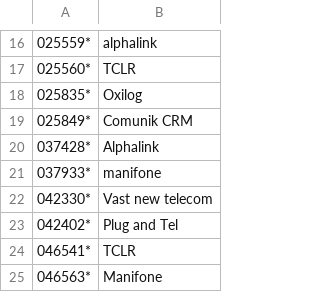
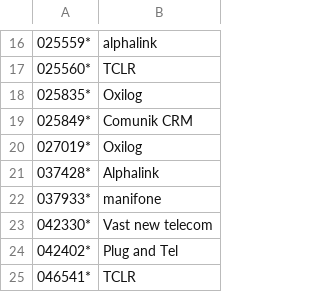
Before and after one commit to guiguiabloc/spamtel, a CSV file: spamlist.csv, drawn as a sheet; only a part is shown, gaps mark what is left out; the shorter side is filled out with more unchanged rows; the diff names each change by its address in the sheet, - before the commit and + after, or states it on an @@ line.

Commit message:
add 027019

```diff
--- a/spamlist.csv
+++ b/spamlist.csv
+row 20: 027019* | Oxilog
```
